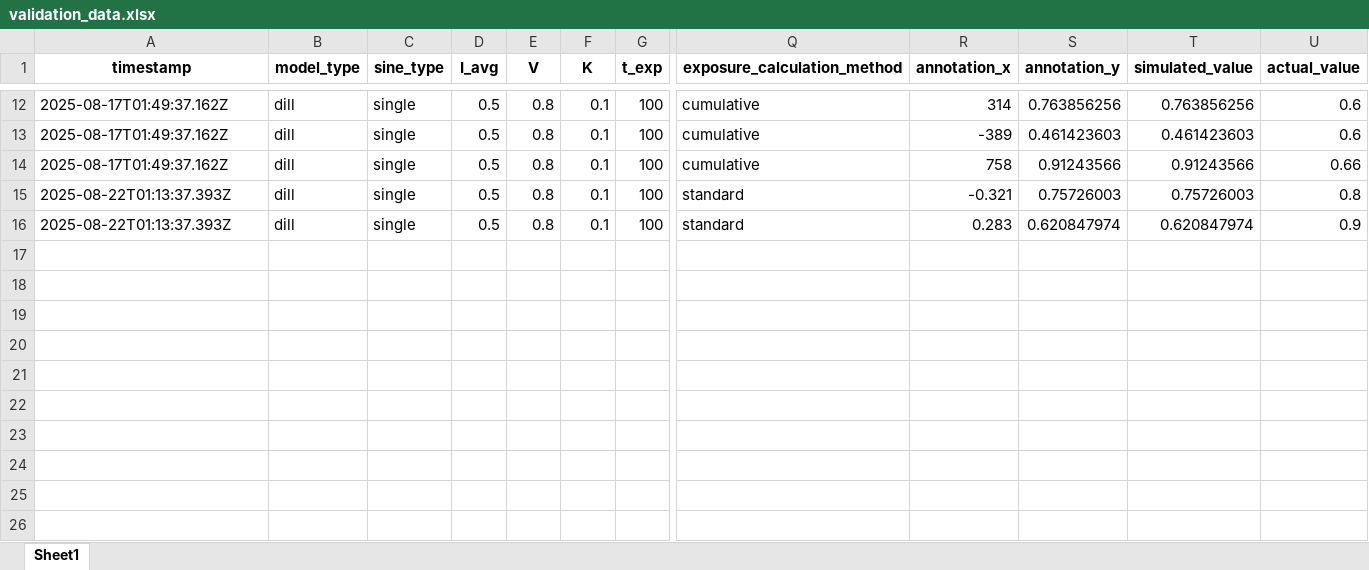
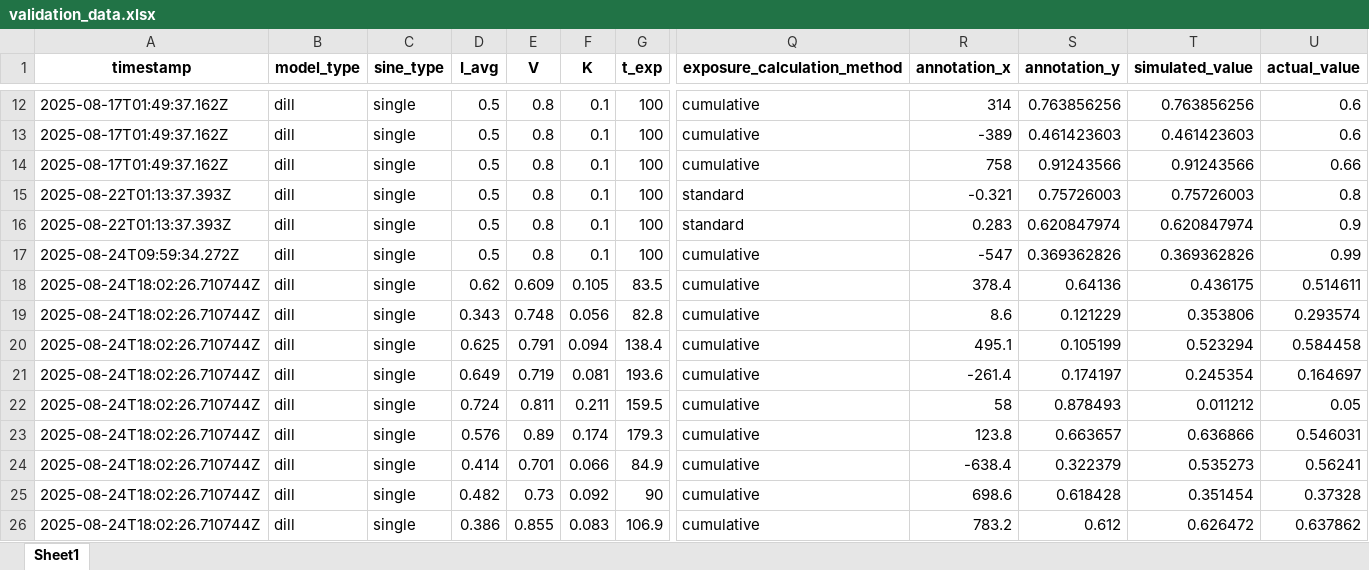
Before and after one commit to AlexLIAOPOLY/DILL-Model, an Excel workbook: dill_model/validation_data.xlsx, sheet Sheet1, drawn as a sheet; only a part is shown, gaps mark what is left out; values as stored, in another font and other column widths than the file's, no borders; rows hold the shown columns only; the diff covers the shown part only; the diff names each change by its address in the sheet, - before the commit and + after, or states it on an @@ line.

```diff
--- a/dill_model/validation_data.xlsx (sheet Sheet1)
+++ b/dill_model/validation_data.xlsx (sheet Sheet1)
+row 17: 2025-08-24T09:59:34.272Z | dill | single | 0.5 | 0.8 | 0.1 | 100 | cumulative | -547 | 0.369362826 | 0.369362826 | 0.99
+row 18: 2025-08-24T18:02:26.710744Z | dill | single | 0.62 | 0.609 | 0.105 | 83.5 | cumulative | 378.4 | 0.64136 | 0.436175 | 0.514611
+row 19: 2025-08-24T18:02:26.710744Z | dill | single | 0.343 | 0.748 | 0.056 | 82.8 | cumulative | 8.6 | 0.121229 | 0.353806 | 0.293574
+row 20: 2025-08-24T18:02:26.710744Z | dill | single | 0.625 | 0.791 | 0.094 | 138.4 | cumulative | 495.1 | 0.105199 | 0.523294 | 0.584458
+row 21: 2025-08-24T18:02:26.710744Z | dill | single | 0.649 | 0.719 | 0.081 | 193.6 | cumulative | -261.4 | 0.174197 | 0.245354 | 0.164697
+row 22: 2025-08-24T18:02:26.710744Z | dill | single | 0.724 | 0.811 | 0.211 | 159.5 | cumulative | 58 | 0.878493 | 0.011212 | 0.05
+row 23: 2025-08-24T18:02:26.710744Z | dill | single | 0.576 | 0.89 | 0.174 | 179.3 | cumulative | 123.8 | 0.663657 | 0.636866 | 0.546031
+row 24: 2025-08-24T18:02:26.710744Z | dill | single | 0.414 | 0.701 | 0.066 | 84.9 | cumulative | -638.4 | 0.322379 | 0.535273 | 0.56241
+row 25: 2025-08-24T18:02:26.710744Z | dill | single | 0.482 | 0.73 | 0.092 | 90 | cumulative | 698.6 | 0.618428 | 0.351454 | 0.37328
+row 26: 2025-08-24T18:02:26.710744Z | dill | single | 0.386 | 0.855 | 0.083 | 106.9 | cumulative | 783.2 | 0.612 | 0.626472 | 0.637862
```
Also changed, not shown: 81 added rows elsewhere in this sheet, 8 other files.
